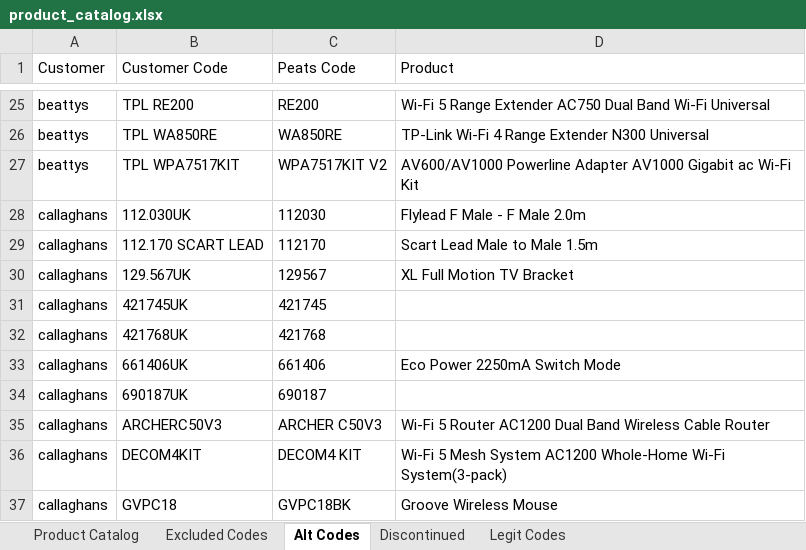
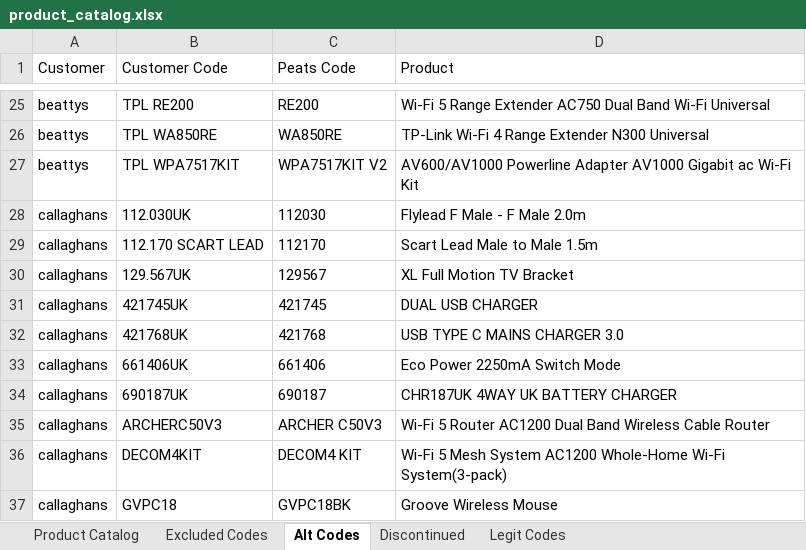
Before and after one commit to Rob-Peats/peats-tools, an Excel workbook: product_catalog.xlsx, sheet Alt Codes, drawn as a sheet; only a part is shown, gaps mark what is left out; values as stored, in another font and other column widths than the file's, no borders; the diff names each change by its address in the sheet, - before the commit and + after, or states it on an @@ line.

```diff
--- a/product_catalog.xlsx (sheet Alt Codes)
+++ b/product_catalog.xlsx (sheet Alt Codes)
-D31 (Product): (empty)
+D31 (Product): DUAL USB CHARGER
-D32 (Product): (empty)
+D32 (Product): USB TYPE C MAINS CHARGER 3.0
-D34 (Product): (empty)
+D34 (Product): CHR187UK 4WAY UK BATTERY CHARGER
```
Also changed, not shown: sheet Legit Codes.
